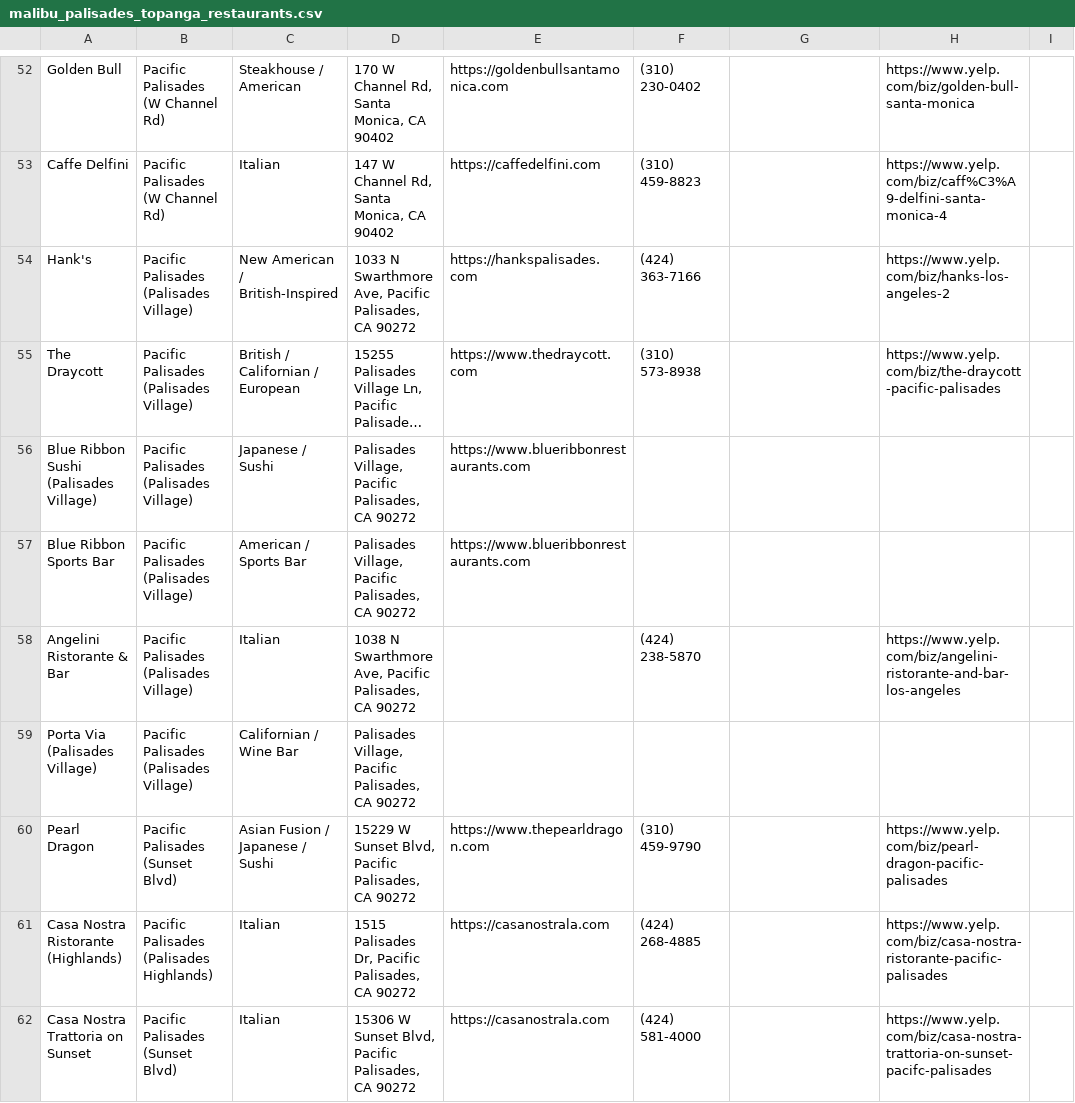
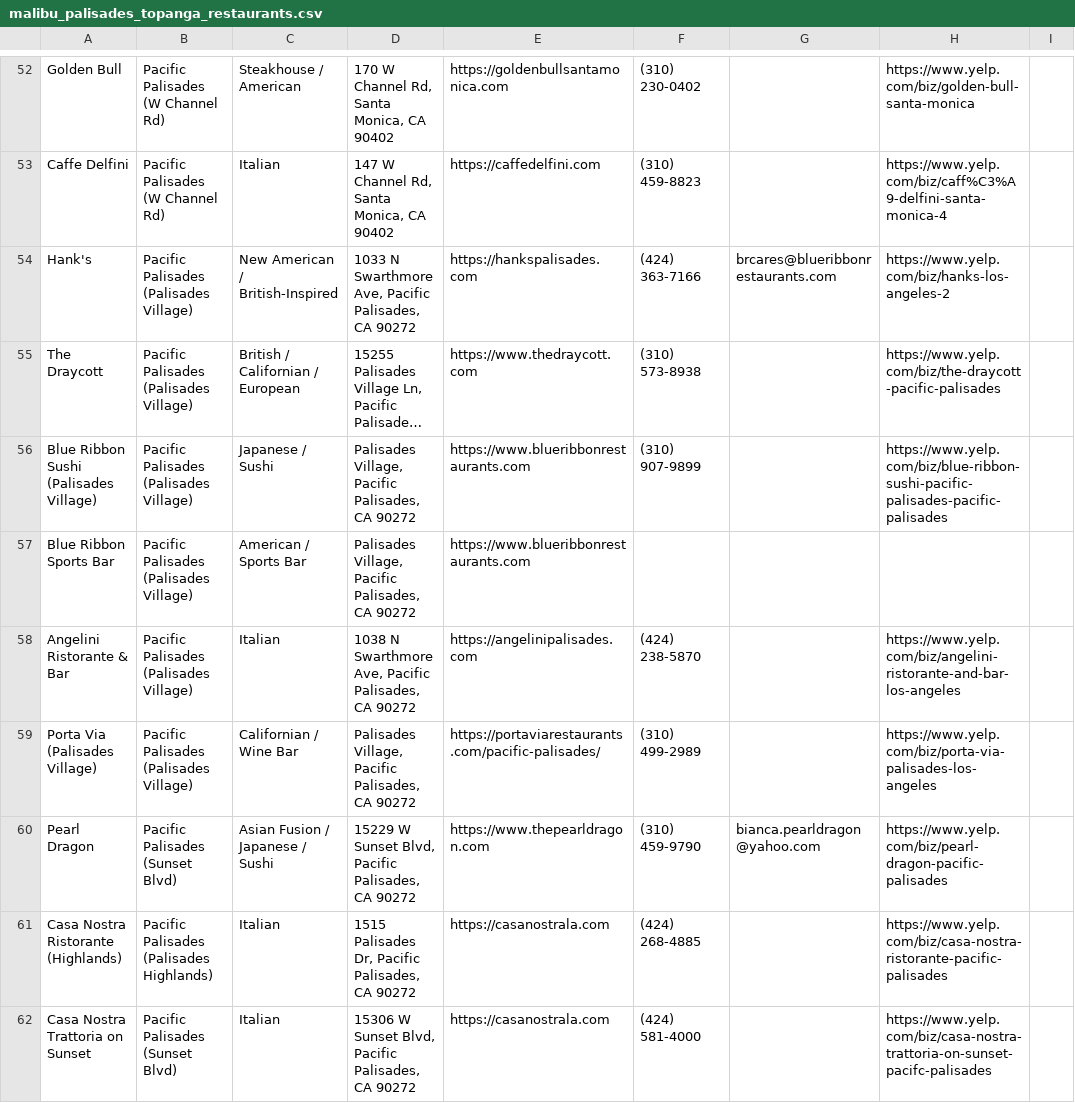
Before and after one commit to willj529/westcoastevents, a CSV file: malibu_palisades_topanga_restaurants.csv, drawn as a sheet; only a part is shown, gaps mark what is left out; long unchanged cells end in …; the diff covers the shown part only; the diff names each change by its address in the sheet, - before the commit and + after, or states it on an @@ line.

```diff
--- a/malibu_palisades_topanga_restaurants.csv
+++ b/malibu_palisades_topanga_restaurants.csv
-G54: (empty)
+G54: brcares@blueribbonrestaurants.com
-F56: (empty)
+F56: (310) 907-9899
-H56: (empty)
+H56: https://www.yelp.com/biz/blue-ribbon-sushi-pacific-palisades-pacific-palisades
-E58: (empty)
+E58: https://angelinipalisades.com
-E59: (empty)
+E59: https://portaviarestaurants.com/pacific-palisades/
-F59: (empty)
+F59: (310) 499-2989
-H59: (empty)
+H59: https://www.yelp.com/biz/porta-via-palisades-los-angeles
-G60: (empty)
+G60: bianca.pearldragon@yahoo.com
```
Also changed, not shown: 42 edited cells elsewhere in this file.
